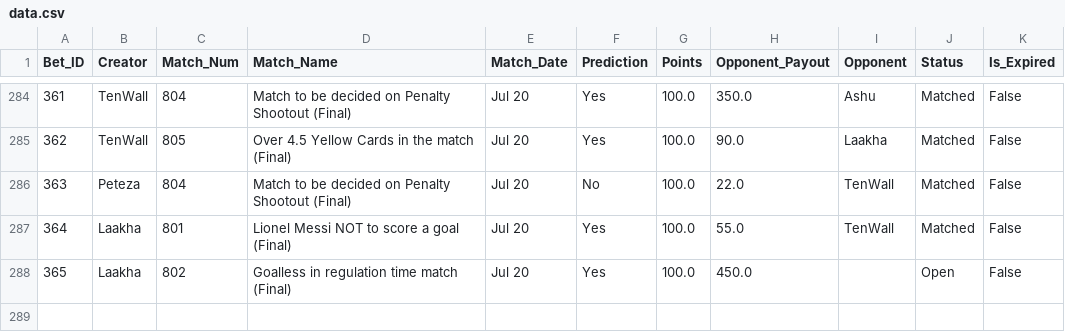
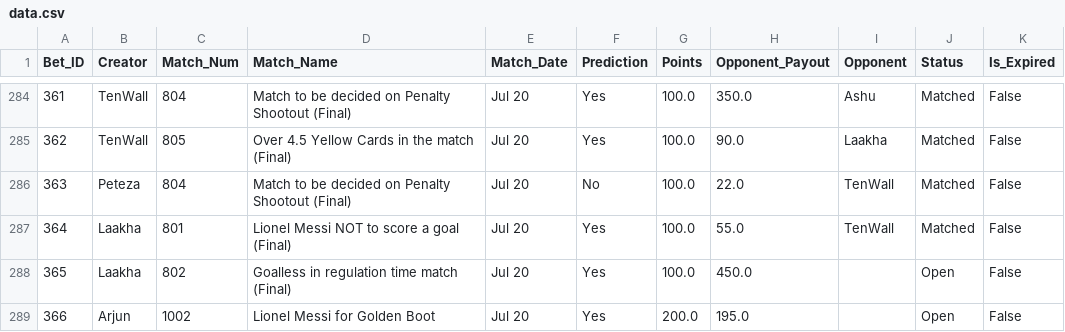
Before and after one commit to fitn40/Fitn40, a CSV file: data.csv, drawn as a sheet; only a part is shown, gaps mark what is left out; the diff names each change by its address in the sheet, - before the commit and + after, or states it on an @@ line.

Commit message:
🔄 Live Bets Auto-Sync

```diff
--- a/data.csv
+++ b/data.csv
+row 289: 366 | Arjun | 1002 | Lionel Messi for Golden Boot | Jul 20 | Yes | 200.0 | 195.0 |  | Open | False
```
